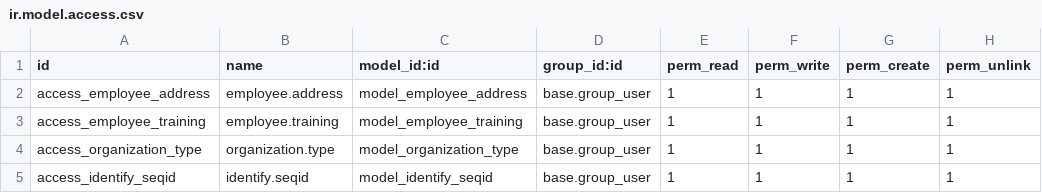
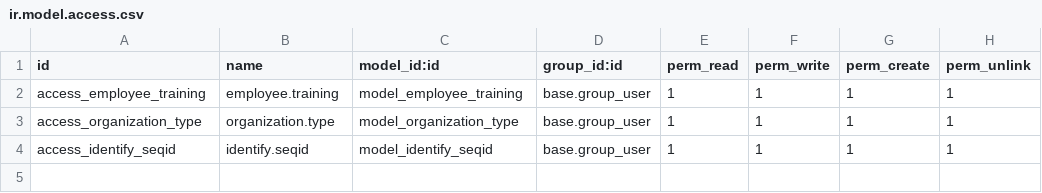
Before and after one commit to gotorishab/stpi, a CSV file: hr_employee_stpi/security/ir.model.access.csv, drawn as a sheet; the diff names each change by its address in the sheet, - before the commit and + after, or states it on an @@ line.

Commit message:
Job position

```diff
--- a/hr_employee_stpi/security/ir.model.access.csv
+++ b/hr_employee_stpi/security/ir.model.access.csv
-row 2: access_employee_address | employee.address | model_employee_address | base.group_user | 1 | 1 | 1 | 1
```
